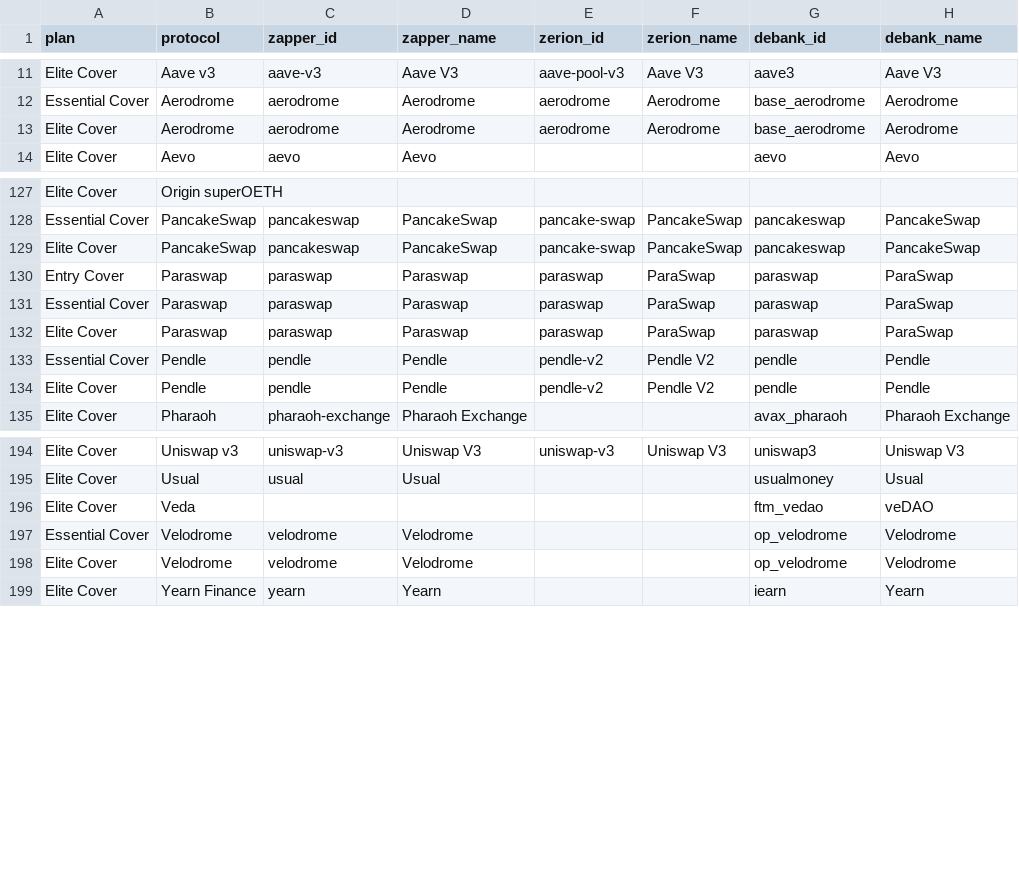
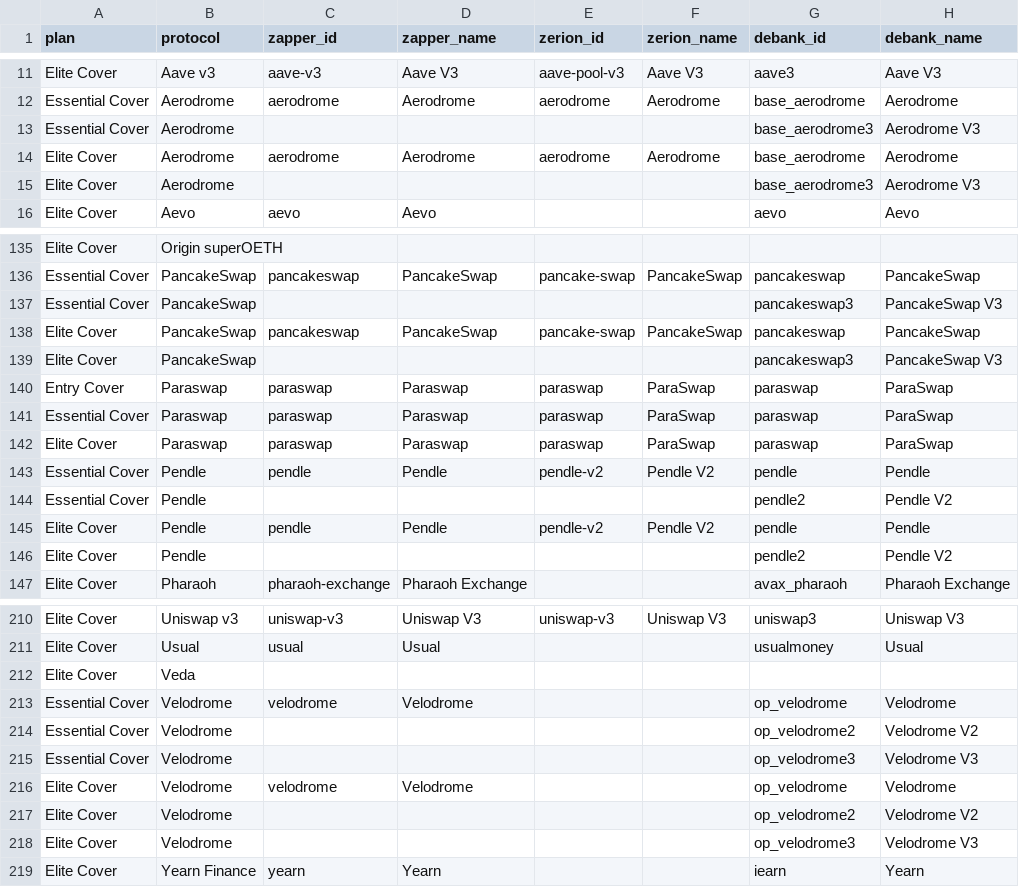
Before and after one commit to tomfutago/wallet-monitoring, a CSV file: data/plan_mapping.csv, drawn as a sheet; only a part is shown, gaps mark what is left out; the diff covers the shown part only.

Commit message:
chore: refresh mapping & dbs

```diff
--- a/data/plan_mapping.csv
+++ b/data/plan_mapping.csv
@@ -12,3 +12,5 @@ Elite Cover,Aave v3,aave-v3,Aave V3,aave-pool-v3,Aave V3,aave3,Aave V3
 Essential Cover,Aerodrome,aerodrome,Aerodrome,aerodrome,Aerodrome,base_aerodrome,Aerodrome
+Essential Cover,Aerodrome,,,,,base_aerodrome3,Aerodrome V3
 Elite Cover,Aerodrome,aerodrome,Aerodrome,aerodrome,Aerodrome,base_aerodrome,Aerodrome
+Elite Cover,Aerodrome,,,,,base_aerodrome3,Aerodrome V3
 Elite Cover,Aevo,aevo,Aevo,,,aevo,Aevo
@@ -128,3 +136,5 @@ Elite Cover,Origin superOETH,,,,,,
 Essential Cover,PancakeSwap,pancakeswap,PancakeSwap,pancake-swap,PancakeSwap,pancakeswap,PancakeSwap
+Essential Cover,PancakeSwap,,,,,pancakeswap3,PancakeSwap V3
 Elite Cover,PancakeSwap,pancakeswap,PancakeSwap,pancake-swap,PancakeSwap,pancakeswap,PancakeSwap
+Elite Cover,PancakeSwap,,,,,pancakeswap3,PancakeSwap V3
 Entry Cover,Paraswap,paraswap,Paraswap,paraswap,ParaSwap,paraswap,ParaSwap
@@ -133,3 +143,5 @@ Elite Cover,Paraswap,paraswap,Paraswap,paraswap,ParaSwap,paraswap,ParaSwap
 Essential Cover,Pendle,pendle,Pendle,pendle-v2,Pendle V2,pendle,Pendle
+Essential Cover,Pendle,,,,,pendle2,Pendle V2
 Elite Cover,Pendle,pendle,Pendle,pendle-v2,Pendle V2,pendle,Pendle
+Elite Cover,Pendle,,,,,pendle2,Pendle V2
 Elite Cover,Pharaoh,pharaoh-exchange,Pharaoh Exchange,,,avax_pharaoh,Pharaoh Exchange
@@ -195,5 +211,9 @@ Elite Cover,Uniswap v3,uniswap-v3,Uniswap V3,uniswap-v3,Uniswap V3,uniswap3,Unis
 Elite Cover,Usual,usual,Usual,,,usualmoney,Usual
-Elite Cover,Veda,,,,,ftm_vedao,veDAO
+Elite Cover,Veda,,,,,,
 Essential Cover,Velodrome,velodrome,Velodrome,,,op_velodrome,Velodrome
+Essential Cover,Velodrome,,,,,op_velodrome2,Velodrome V2
+Essential Cover,Velodrome,,,,,op_velodrome3,Velodrome V3
 Elite Cover,Velodrome,velodrome,Velodrome,,,op_velodrome,Velodrome
+Elite Cover,Velodrome,,,,,op_velodrome2,Velodrome V2
+Elite Cover,Velodrome,,,,,op_velodrome3,Velodrome V3
 Elite Cover,Yearn Finance,yearn,Yearn,,,iearn,Yearn
```
Also changed, not shown: 10 added rows elsewhere in this file, 2 other files.
